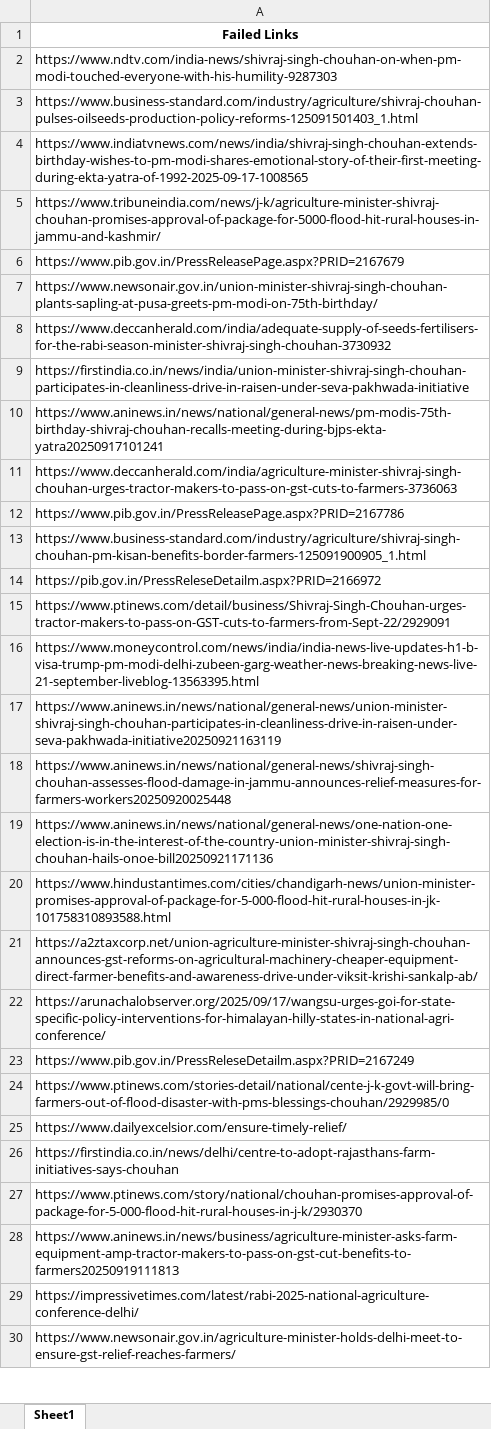
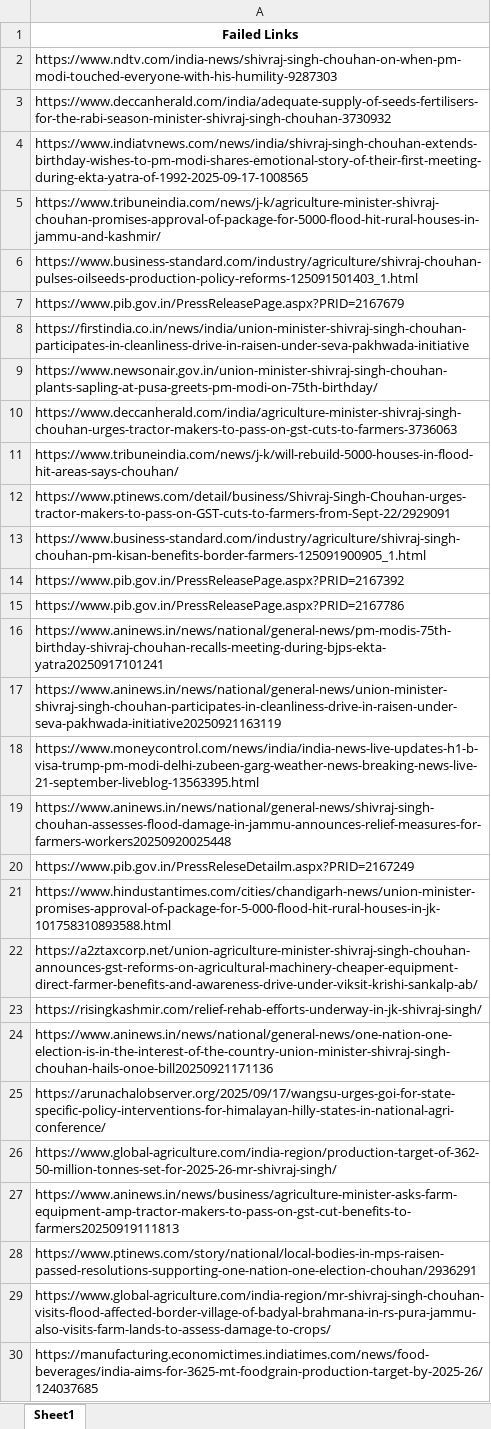
Before and after one commit to TheStrelemaLLP/Media-Monitoring-Pipeline, an Excel workbook: Output/Shivraj Singh Chauhan/extracted_links_Shivraj Singh Chauhan_failed_links.xlsx, sheet Sheet1, drawn as a sheet; only a part is shown; the shorter side is filled out with more unchanged rows; values as stored, in another font and other column widths than the file's, no borders; removed rows and columns are numbered as before the commit, all else as after; the diff covers the shown part only; the diff names each change by its address in the sheet, - before the commit and + after, or states it on an @@ line.

```diff
--- a/Output/Shivraj Singh Chauhan/extracted_links_Shivraj Singh Chauhan_failed_links.xlsx (sheet Sheet1)
+++ b/Output/Shivraj Singh Chauhan/extracted_links_Shivraj Singh Chauhan_failed_links.xlsx (sheet Sheet1)
+row 3: https://www.deccanherald.com/india/adequate-supply-of-seeds-fertilisers-for-the-rabi-season-minister-shivraj-singh-chouhan-3730932
@@ row 3 moved to row 6: https://www.business-standard.com/indust… @@
+row 8: https://firstindia.co.in/news/india/union-minister-shivraj-singh-chouhan-participates-in-cleanliness-drive-in-raisen-under-seva-pakhwada-initiative
@@ row 11 moved to row 10: https://www.deccanherald.com/india/agric… @@
-A11: https://www.deccanherald.com/india/adequate-supply-of-seeds-fertilisers-for-the-rabi-season-minister-shivraj-singh-chouhan-3730932
+A11: https://www.tribuneindia.com/news/j-k/will-rebuild-5000-houses-in-flood-hit-areas-says-chouhan/
@@ row 15 moved to row 12: https://www.ptinews.com/detail/business/… @@
-A14: https://firstindia.co.in/news/india/union-minister-shivraj-singh-chouhan-participates-in-cleanliness-drive-in-raisen-under-seva-pakhwada-initiative
+A14: https://www.pib.gov.in/PressReleasePage.aspx?PRID=2167392
@@ row 12 moved to row 15: https://www.pib.gov.in/PressReleasePage.… @@
@@ row 14 moved to row 487: https://pib.gov.in/PressReleseDetailm.as… @@
+row 20: https://www.pib.gov.in/PressReleseDetailm.aspx?PRID=2167249
+row 23: https://risingkashmir.com/relief-rehab-efforts-underway-in-jk-shivraj-singh/
@@ row 19 moved to row 24: https://www.aninews.in/news/national/gen… @@
-A26: https://www.pib.gov.in/PressReleseDetailm.aspx?PRID=2167249
+A26: https://www.global-agriculture.com/india-region/production-target-of-362-50-million-tonnes-set-for-2025-26-mr-shivraj-singh/
-row 24: https://www.ptinews.com/stories-detail/national/cente-j-k-govt-will-bring-farmers-out-of-flood-disaster-with-pms-blessings-chouhan/2929985/0
-row 25: https://www.dailyexcelsior.com/ensure-timely-relief/
-row 26: https://firstindia.co.in/news/delhi/centre-to-adopt-rajasthans-farm-initiatives-says-chouhan
-row 27: https://www.ptinews.com/story/national/chouhan-promises-approval-of-package-for-5-000-flood-hit-rural-houses-in-j-k/2930370
-A28: https://impressivetimes.com/latest/rabi-2025-national-agriculture-conference-delhi/
+A28: https://www.ptinews.com/story/national/local-bodies-in-mps-raisen-passed-resolutions-supporting-one-nation-one-election-chouhan/2936291
+row 29: https://www.global-agriculture.com/india-region/mr-shivraj-singh-chouhan-visits-flood-affected-border-village-of-badyal-brahmana-in-rs-pura-jammu-also-visits-farm-lands-to-assess-damage-to-crops/
@@ row 34 moved to row 30: https://manufacturing.economictimes.indi… @@
```
Also changed, not shown: 182 added rows, 95 removed rows, 55 moved rows and 66 edited cells elsewhere in this sheet, Output/Chandrakant Patil/extracted_links.xlsx, Output/Devendra Fadnavis/extracted_links.xlsx, 26 other files.
